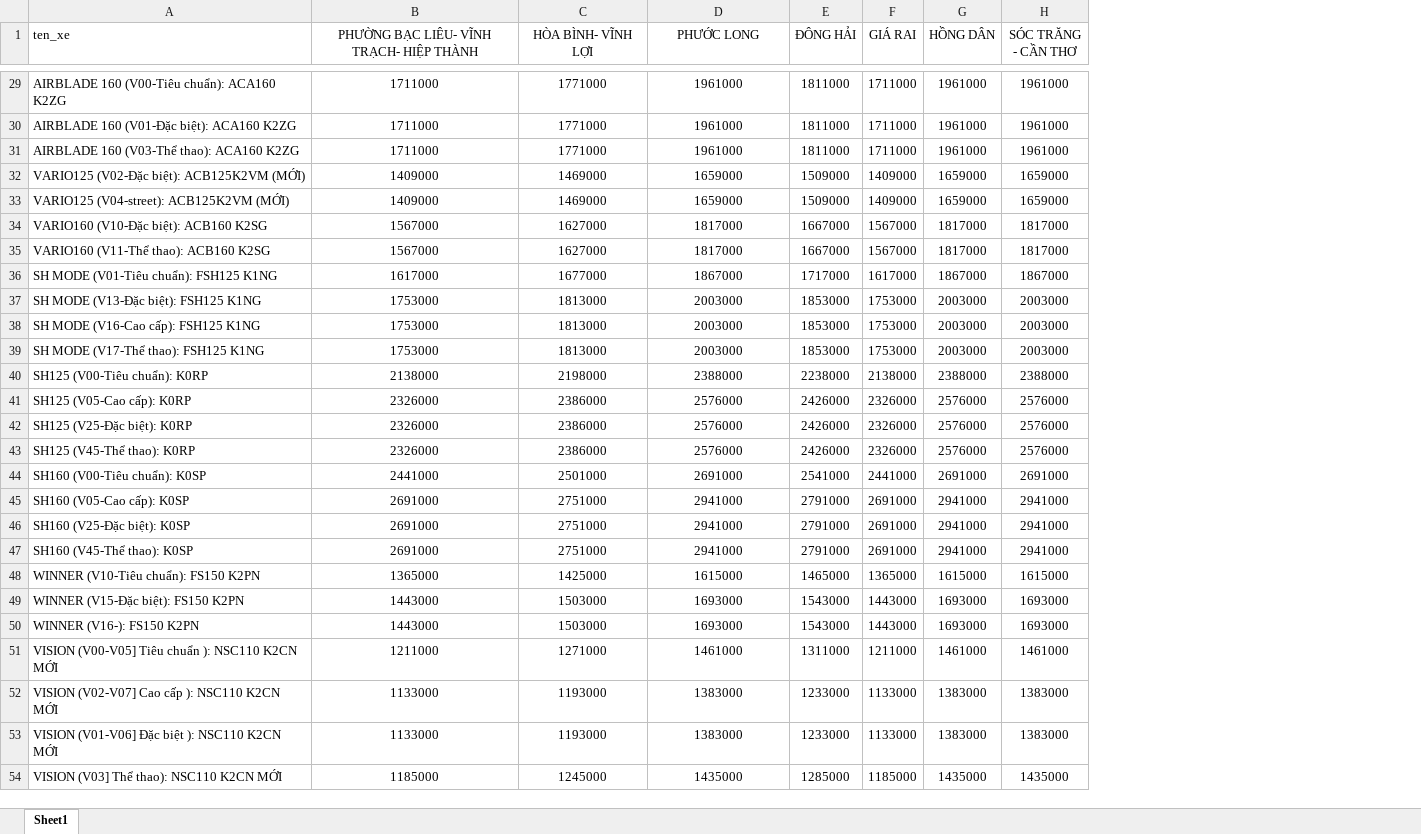
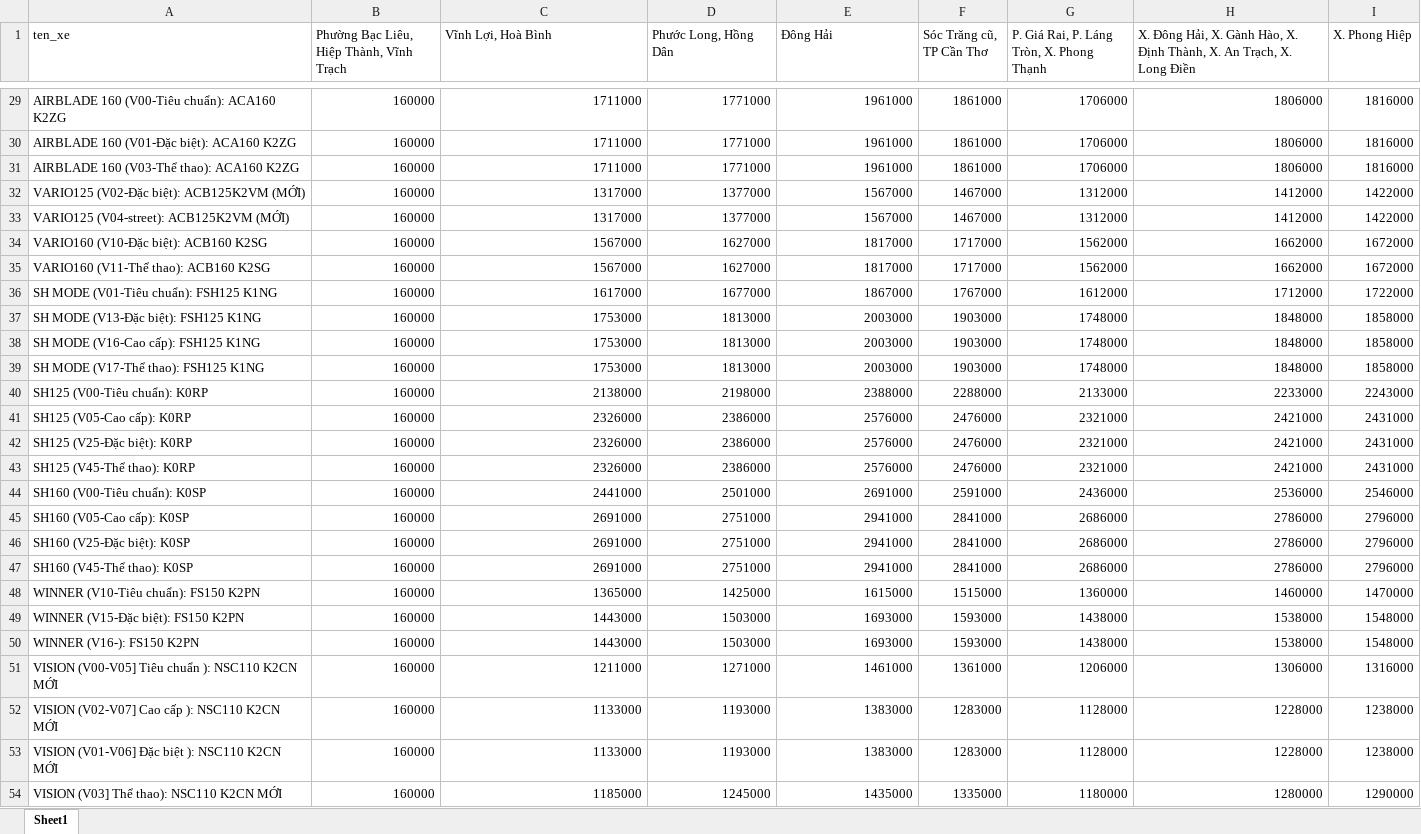
Before and after one commit to nghdang2404-png/nsm, an Excel workbook: template_nhap_gia GIA RAI.xlsx, sheet Sheet1, drawn as a sheet; only a part is shown, gaps mark what is left out; values as stored, in another font and other column widths than the file's, no borders; removed rows and columns are numbered as before the commit, all else as after; the diff covers the shown part only; the diff names each change by its address in the sheet, - before the commit and + after, or states it on an @@ line.

```diff
--- a/template_nhap_gia GIA RAI.xlsx (sheet Sheet1)
+++ b/template_nhap_gia GIA RAI.xlsx (sheet Sheet1)
+column B, row 1: Phường Bạc Liêu, Hiệp Thành, Vĩnh Trạch; rows 29-54: all 160000
-column E (ĐÔNG HẢI), rows 29-54: 1811000 | 1811000 | 1811000 | 1509000 | 1509000 | 1667000 | 1667000 | 1717000 | 1853000 | 1853000 | 1853000 | 2238000 | 2426000 | 2426000 | 2426000 | 2541000 | 2791000 | 2791000 | 2791000 | 1465000 | 1543000 | 1543000 | 1311000 | 1233000 | 1233000 | 1285000
-column F (GIÁ RAI), rows 29-54: 1711000 | 1711000 | 1711000 | 1409000 | 1409000 | 1567000 | 1567000 | 1617000 | 1753000 | 1753000 | 1753000 | 2138000 | 2326000 | 2326000 | 2326000 | 2441000 | 2691000 | 2691000 | 2691000 | 1365000 | 1443000 | 1443000 | 1211000 | 1133000 | 1133000 | 1185000
-column G (HỒNG DÂN), rows 29-54: 1961000 | 1961000 | 1961000 | 1659000 | 1659000 | 1817000 | 1817000 | 1867000 | 2003000 | 2003000 | 2003000 | 2388000 | 2576000 | 2576000 | 2576000 | 2691000 | 2941000 | 2941000 | 2941000 | 1615000 | 1693000 | 1693000 | 1461000 | 1383000 | 1383000 | 1435000
-column H (SÓC TRĂNG - CẦN THƠ), rows 29-54: 1961000 | 1961000 | 1961000 | 1659000 | 1659000 | 1817000 | 1817000 | 1867000 | 2003000 | 2003000 | 2003000 | 2388000 | 2576000 | 2576000 | 2576000 | 2691000 | 2941000 | 2941000 | 2941000 | 1615000 | 1693000 | 1693000 | 1461000 | 1383000 | 1383000 | 1435000
+column F (Sóc Trăng cũ, TP Cần Thơ), rows 29-54: 1861000 | 1861000 | 1861000 | 1467000 | 1467000 | 1717000 | 1717000 | 1767000 | 1903000 | 1903000 | 1903000 | 2288000 | 2476000 | 2476000 | 2476000 | 2591000 | 2841000 | 2841000 | 2841000 | 1515000 | 1593000 | 1593000 | 1361000 | 1283000 | 1283000 | 1335000
+column G, row 1: P. Giá Rai, P. Láng Tròn, X. Phong Thạnh; rows 29-54: 1706000 | 1706000 | 1706000 | 1312000 | 1312000 | 1562000 | 1562000 | 1612000 | 1748000 | 1748000 | 1748000 | 2133000 | 2321000 | 2321000 | 2321000 | 2436000 | 2686000 | 2686000 | 2686000 | 1360000 | 1438000 | 1438000 | 1206000 | 1128000 | 1128000 | 1180000
+column H, row 1: X. Đông Hải, X. Gành Hào, X. Định Thành, X. An Trạch, X. Long Điền; rows 29-54: 1806000 | 1806000 | 1806000 | 1412000 | 1412000 | 1662000 | 1662000 | 1712000 | 1848000 | 1848000 | 1848000 | 2233000 | 2421000 | 2421000 | 2421000 | 2536000 | 2786000 | 2786000 | 2786000 | 1460000 | 1538000 | 1538000 | 1306000 | 1228000 | 1228000 | 1280000
+column I (X. Phong Hiệp), rows 29-54: 1816000 | 1816000 | 1816000 | 1422000 | 1422000 | 1672000 | 1672000 | 1722000 | 1858000 | 1858000 | 1858000 | 2243000 | 2431000 | 2431000 | 2431000 | 2546000 | 2796000 | 2796000 | 2796000 | 1470000 | 1548000 | 1548000 | 1316000 | 1238000 | 1238000 | 1290000
-C1: PHƯỜNG BẠC LIÊU- VĨNH TRẠCH- HIỆP THÀNH
+C1: Vĩnh Lợi, Hoà Bình
-C1:E1 alignment: center
+C1:E1 alignment: left
-D1: HÒA BÌNH- VĨNH LỢI
+D1: Phước Long, Hồng Dân
-E1: PHƯỚC LONG
+E1: Đông Hải
-C29:E54 alignment: center
+C29:E54 alignment: right
-C32:C33 (Vĩnh Lợi, Hoà Bình): 1409000
+C32:C33 (Vĩnh Lợi, Hoà Bình): 1317000
-D32:D33 (Phước Long, Hồng Dân): 1469000
+D32:D33 (Phước Long, Hồng Dân): 1377000
-E32:E33 (Đông Hải): 1659000
+E32:E33 (Đông Hải): 1567000
```
Also changed, not shown: 21 edited cells and cell formats elsewhere in this sheet, 4 other files.
